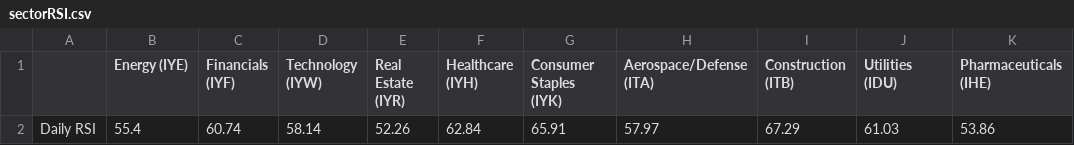
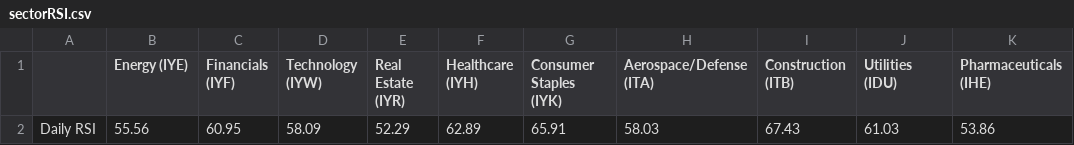
Before and after one commit to swpowell/streamlit-options, a CSV file: data/sectorRSI.csv, drawn as a sheet.

Commit message:
RSI update

```diff
--- a/data/sectorRSI.csv
+++ b/data/sectorRSI.csv
@@ -1,2 +1,2 @@
 ,Energy (IYE),Financials (IYF),Technology (IYW),Real Estate (IYR),Healthcare (IYH),Consumer Staples (IYK), Aerospace/Defense (ITA),Construction (ITB),Utilities (IDU), Pharmaceuticals (IHE)
-Daily RSI,55.4,60.74,58.14,52.26,62.84,65.91,57.97,67.29,61.03,53.86
+Daily RSI,55.56,60.95,58.09,52.29,62.89,65.91,58.03,67.43,61.03,53.86
```
